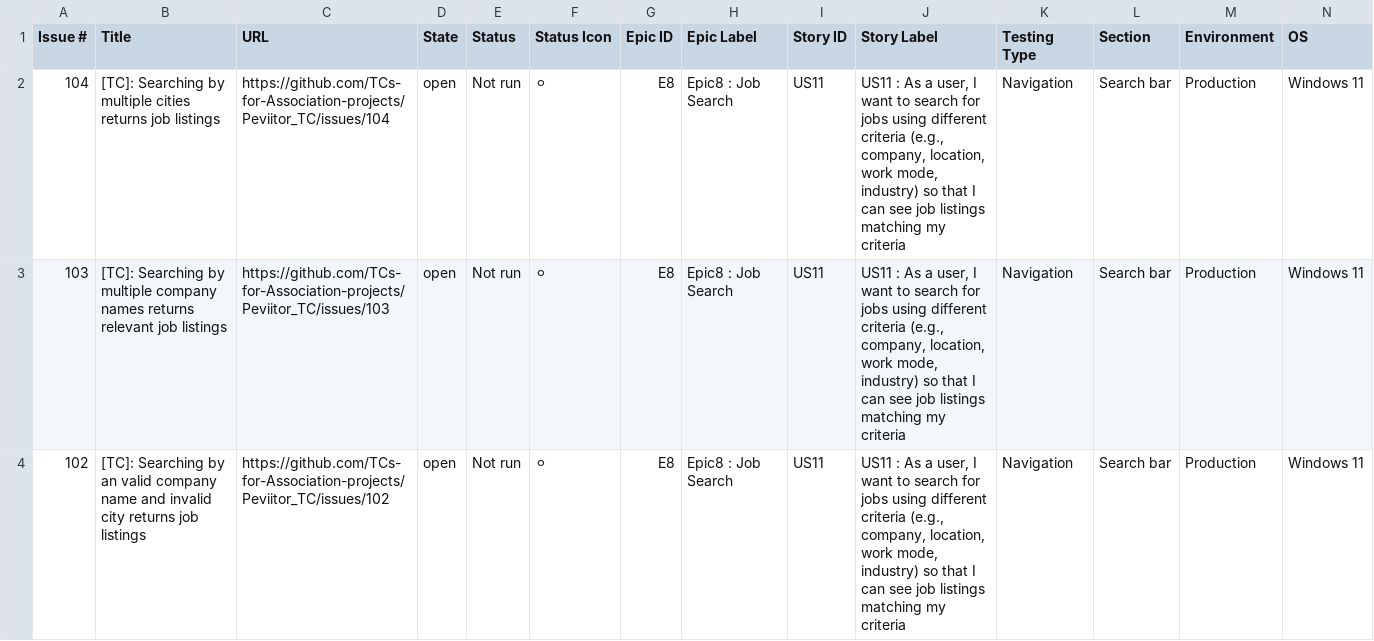
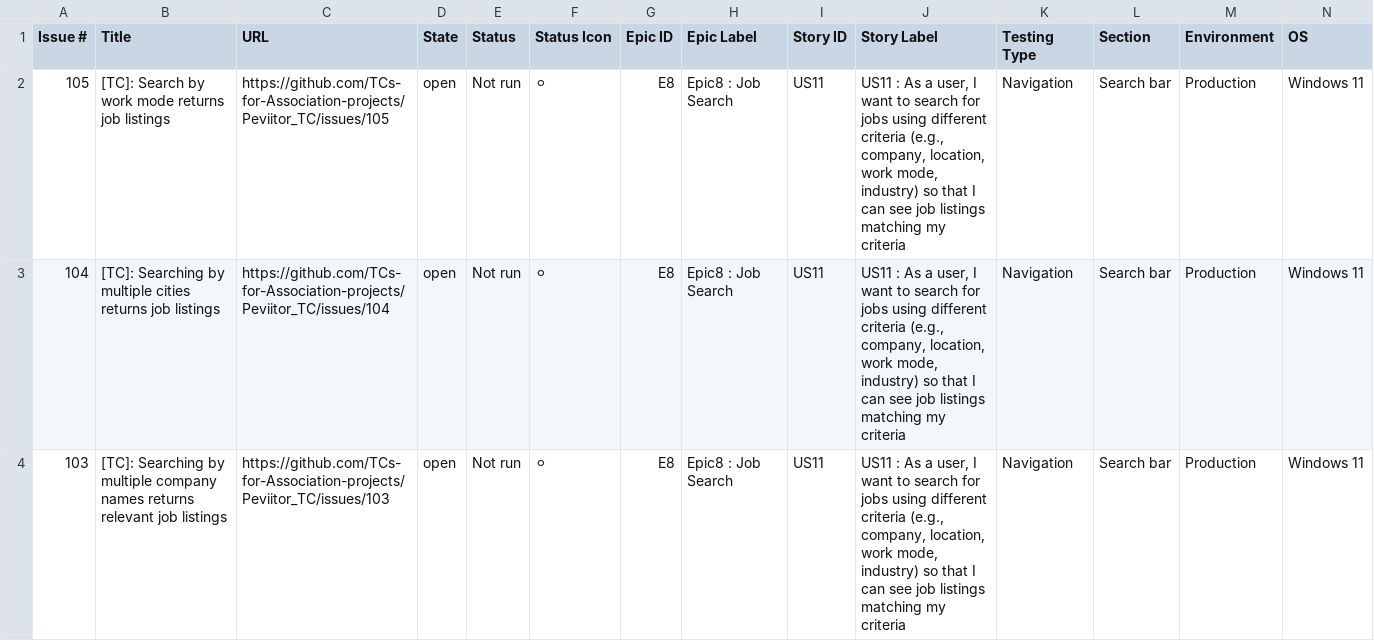
Before and after one commit to TCs-for-Association-projects/Peviitor_TC, a CSV file: docs/test-matrix.csv, drawn as a sheet; only a part is shown; the shorter side is filled out with more unchanged rows; rows hold the shown columns only; the diff names each change by its address in the sheet, - before the commit and + after, or states it on an @@ line.

```diff
--- a/docs/test-matrix.csv
+++ b/docs/test-matrix.csv
+row 2: 105 | [TC]: Search by work mode returns job listings | https://github.com/TCs-for-Association-projects/Peviitor_TC/issues/105 | open | Not run | ⚪ | E8 | Epic8 : Job Search | US11 | US11 : As a user, I want to search for jobs using different criteria (e.g., company, location, work mode, industry) so that I can see job listings matching my criteria | Navigation | Search bar | Production | Windows 11
```
Also changed, not shown: 2 other files.
